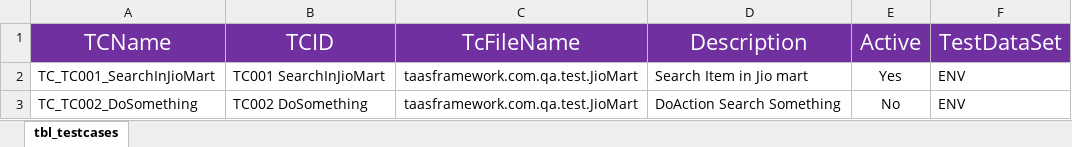
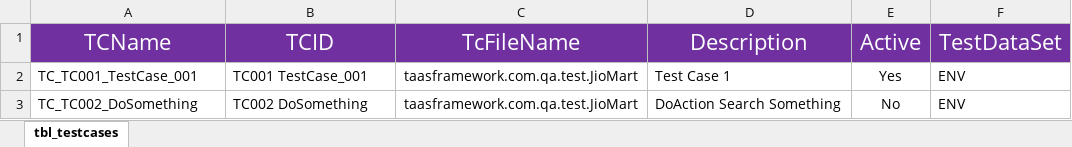
Before and after one commit to vaishakhwalambe18/AutomationFramework, an Excel workbook: Controller/Controller_Module1.xlsx, sheet tbl_testcases, drawn as a sheet; values as stored, in another font and other column widths than the file's, no borders; conditional formats not drawn; the diff names each change by its address in the sheet, - before the commit and + after, or states it on an @@ line.

```diff
--- a/Controller/Controller_Module1.xlsx (sheet tbl_testcases)
+++ b/Controller/Controller_Module1.xlsx (sheet tbl_testcases)
-A2 (TCName): TC_TC001_SearchInJioMart
+A2 (TCName): TC_TC001_TestCase_001
-B2 (TCID): TC001 SearchInJioMart
+B2 (TCID): TC001 TestCase_001
-D2 (Description): Search Item in Jio mart
+D2 (Description): Test Case 1
```
Also changed, not shown: 6 other files.
